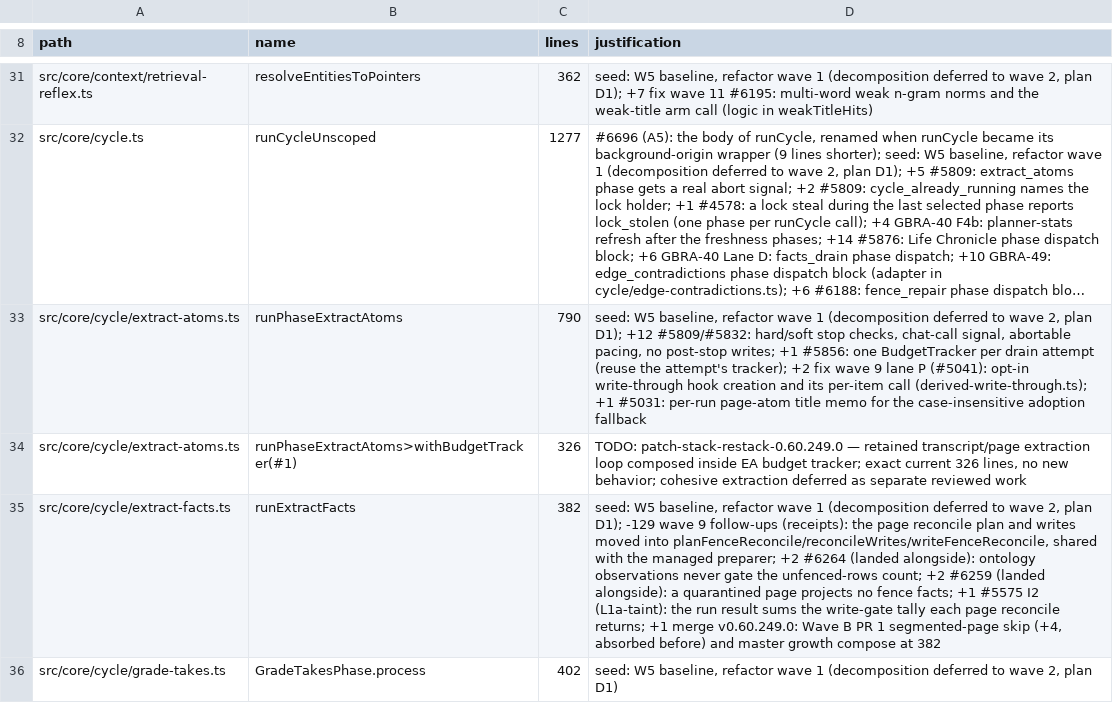
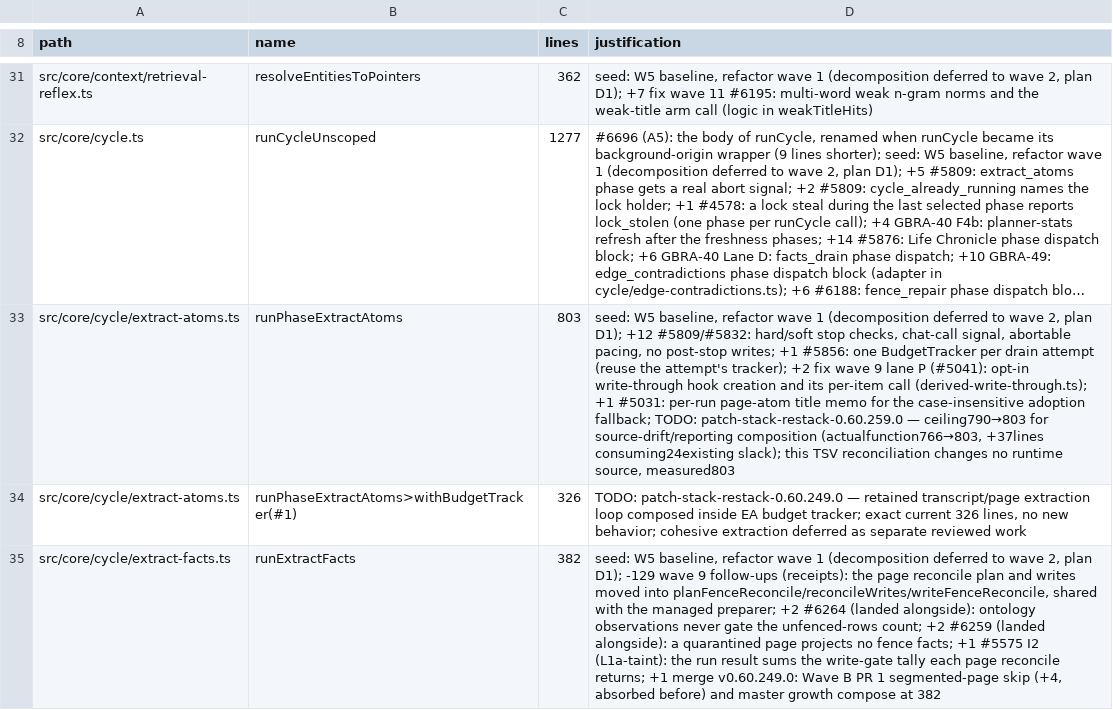
Before and after one commit to Masashi-Ono0611/gbrain, a TSV file: scripts/function-size-baseline.tsv, drawn as a sheet; only a part is shown, gaps mark what is left out; the shorter side is filled out with more unchanged rows; long unchanged cells end in …; the diff names each change by its address in the sheet, - before the commit and + after, or states it on an @@ line.

Commit message:
patch 198: reconcile v259 overlay guards and generated artifacts (local-only, no upstream PR)
Retain current upstream schema-error validation by narrowing the local weak-alias fallback to the missing page_aliases table. Preserve other schema and permission failures, with negative identity tests.

Regenerate plugin skill counts and listColumnsOnly SQL text/hash golden metadata; reconcile measured composition ratchets without changing runtime limits. Final source tree validated by 82 normal checks, owned PostgreSQL 17 facts24 and purge15, and focused regressions. Original failed preparation, SQL-golden and ratchet attempts remain in private receipts. The unqualified capacity residual is excluded.

X-Gbrain-Patch-Num: 198
X-Gbrain-Upstream-PR: local
X-Gbrain-Apply-Mode: overlay
(cherry picked from commit ca01a648b4571943f14a9908818ffda4116ed9b4)

```diff
--- a/scripts/function-size-baseline.tsv
+++ b/scripts/function-size-baseline.tsv
-C33 (lines): 790
+C33 (lines): 803
-D33 (justification): …case-insensitive adoption fallback
+D33 (justification): …case-insensitive adoption fallback; TODO: patch-stack-restack-0.60.259.0 — ceiling790→803 for source-drift/reporting composition (actualfunction766→803, +37lines consuming24existing slack); this TSV reconciliation changes no runtime source, measured803
```
Also changed, not shown: 3 other files.
